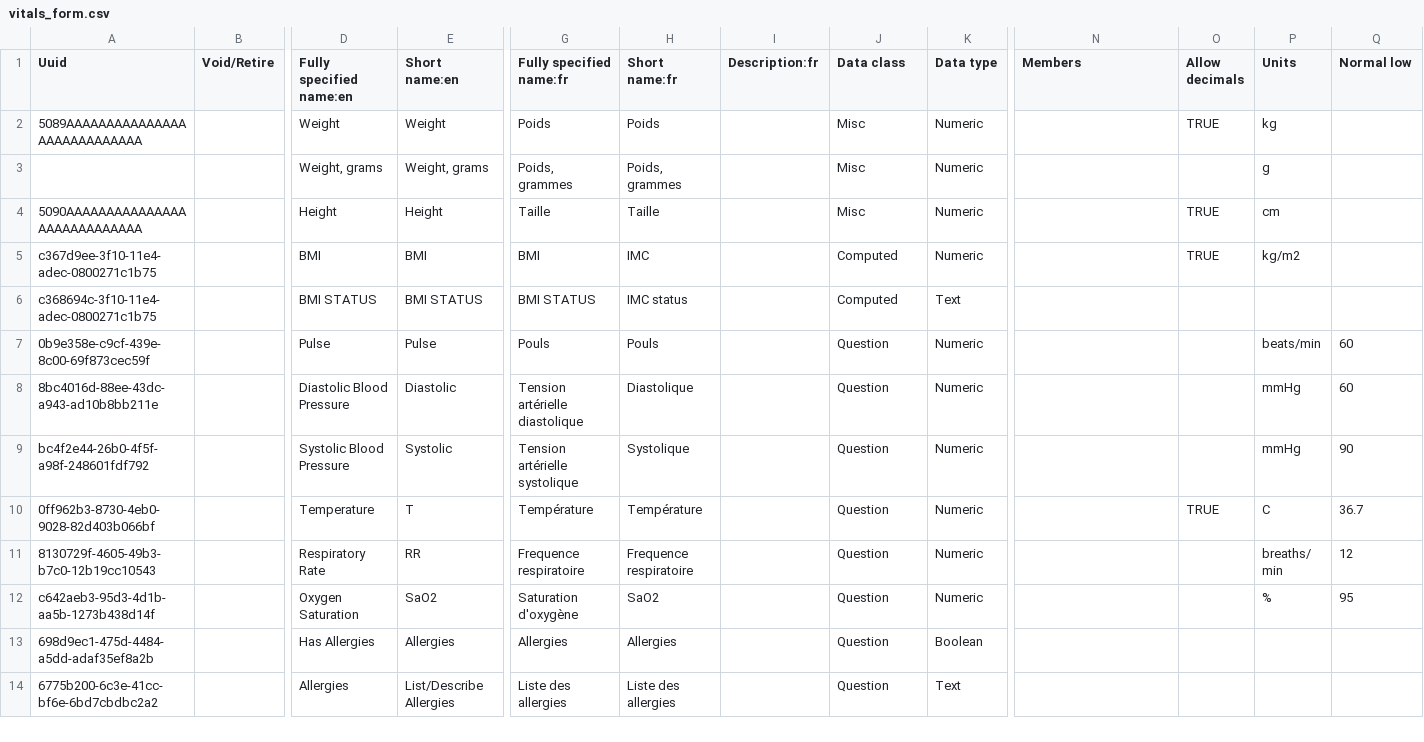
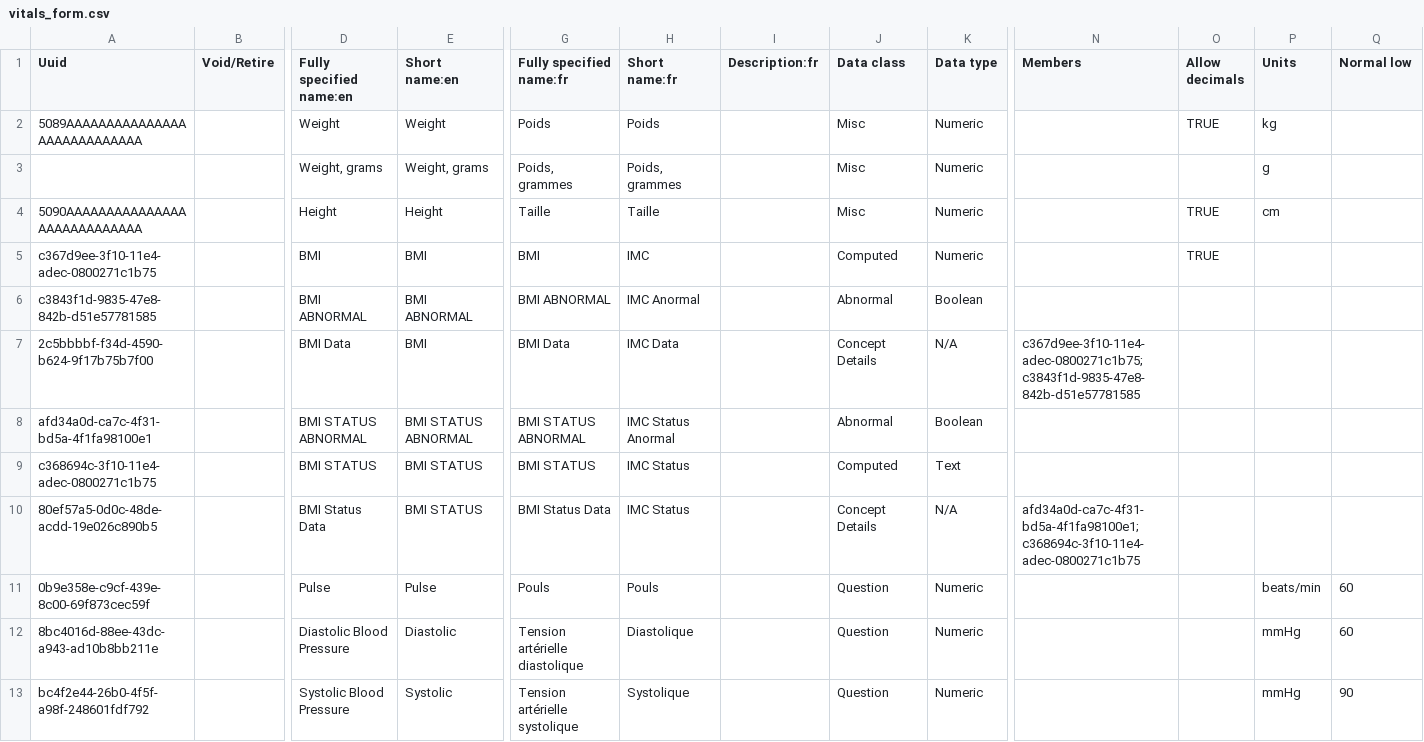
Before and after one commit to mekomsolutions/openmrs-config-haiti, a CSV file: configuration/concepts/vitals_form.csv, drawn as a sheet; only a part is shown, gaps mark what is left out; the shorter side is filled out with more unchanged rows; addresses are those after the commit; rows hold the shown columns only; the diff names each change by its address in the sheet, - before the commit and + after, or states it on an @@ line.

Commit message:
C2C-33: Added concepts to support BMI

```diff
--- a/configuration/concepts/vitals_form.csv
+++ b/configuration/concepts/vitals_form.csv
-P5 (Units): kg/m2
+P5 (Units): (empty)
+row 6: c3843f1d-9835-47e8-842b-d51e57781585 |  | BMI ABNORMAL | BMI ABNORMAL | BMI ABNORMAL | IMC Anormal |  | Abnormal | Boolean
+row 7: 2c5bbbbf-f34d-4590-b624-9f17b75b7f00 |  | BMI Data | BMI | BMI Data | IMC Data |  | Concept Details | N/A | c367d9ee-3f10-11e4-adec-0800271c1b75; c3843f1d-9835-47e8-842b-d51e57781585
+row 8: afd34a0d-ca7c-4f31-bd5a-4f1fa98100e1 |  | BMI STATUS ABNORMAL | BMI STATUS ABNORMAL | BMI STATUS ABNORMAL | IMC Status Anormal |  | Abnormal | Boolean
-H9 (Short name:fr): IMC status
+H9 (Short name:fr): IMC Status
+row 10: 80ef57a5-0d0c-48de-acdd-19e026c890b5 |  | BMI Status Data | BMI STATUS | BMI Status Data | IMC Status |  | Concept Details | N/A | afd34a0d-ca7c-4f31-bd5a-4f1fa98100e1; c368694c-3f10-11e4-adec-0800271c1b75
```
